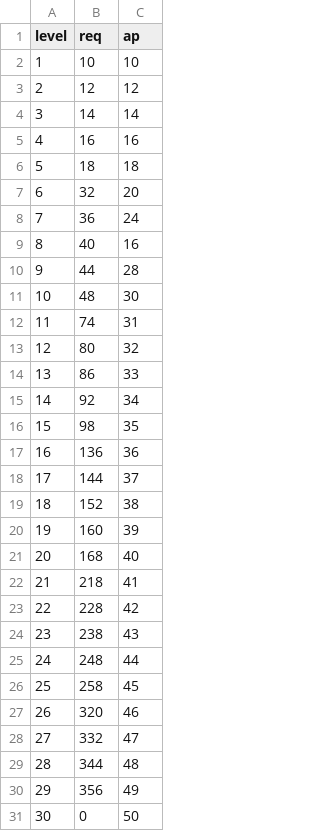
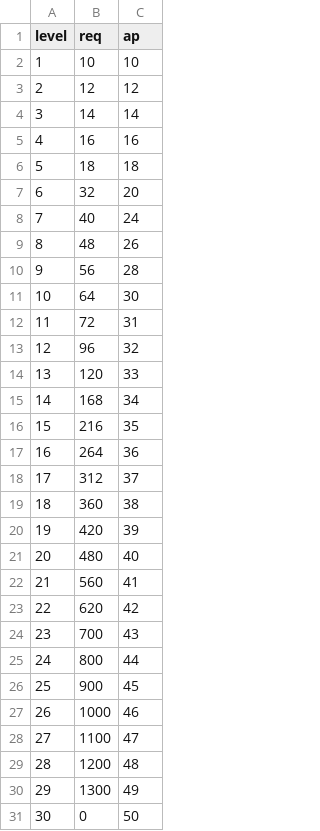
Before and after one commit to seanm00n/Project_FoodSurvivor, a CSV file: Assets/Resources/LevelData.csv, drawn as a sheet.

```diff
--- a/Assets/Resources/LevelData.csv
+++ b/Assets/Resources/LevelData.csv
@@ -7,25 +7,25 @@
 6,32,20
-7,36,24
-8,40,16
-9,44,28
-10,48,30
-11,74,31
-12,80,32
-13,86,33
-14,92,34
-15,98,35
-16,136,36
-17,144,37
-18,152,38
-19,160,39
-20,168,40
-21,218,41
-22,228,42
-23,238,43
-24,248,44
-25,258,45
-26,320,46
-27,332,47
-28,344,48
-29,356,49
+7,40,24
+8,48,26
+9,56,28
+10,64,30
+11,72,31
+12,96,32
+13,120,33
+14,168,34
+15,216,35
+16,264,36
+17,312,37
+18,360,38
+19,420,39
+20,480,40
+21,560,41
+22,620,42
+23,700,43
+24,800,44
+25,900,45
+26,1000,46
+27,1100,47
+28,1200,48
+29,1300,49
 30,0,50
```
Also changed, not shown: 18 other files.
